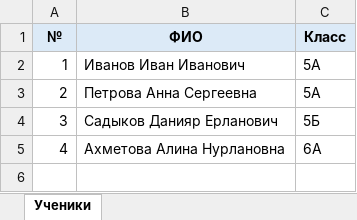
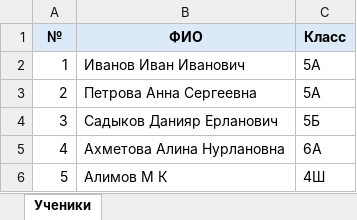
Before and after one commit to Mahmud997/ys107, an Excel workbook: пример_учеников.xlsx, sheet Ученики, drawn as a sheet; values as stored, in another font and other column widths than the file's, no borders; the diff names each change by its address in the sheet, - before the commit and + after, or states it on an @@ line.

Commit message:
Add files via upload

```diff
--- a/пример_учеников.xlsx (sheet Ученики)
+++ b/пример_учеников.xlsx (sheet Ученики)
+row 6: 5 | Алимов М К | 4Ш
```
